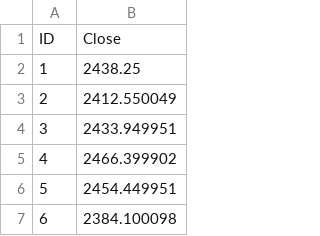
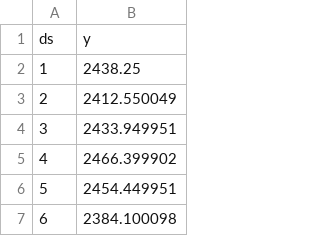
Before and after one commit to ompatra/Test, a CSV file: HDFC.NS.csv, drawn as a sheet; only a part is shown; removed rows and columns are numbered as before the commit, all else as after; the diff names each change by its address in the sheet, - before the commit and + after, or states it on an @@ line.

```diff
--- a/HDFC.NS.csv
+++ b/HDFC.NS.csv
-row 1: ID | Close
+row 1: ds | y
```
Also changed, not shown: INFY.NS.csv, ITC.NS.csv.
